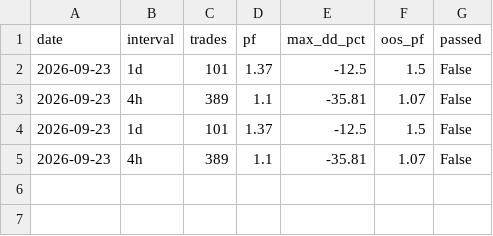
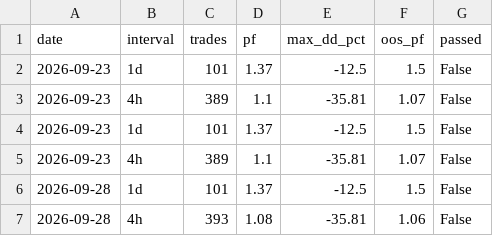
Before and after one commit to hrsalazar/hl-guardrails, a CSV file: docs/research/universe-study-history.csv, drawn as a sheet; the diff names each change by its address in the sheet, - before the commit and + after, or states it on an @@ line.

```diff
--- a/docs/research/universe-study-history.csv
+++ b/docs/research/universe-study-history.csv
+row 6: 2026-09-28 | 1d | 101 | 1.37 | -12.5 | 1.5 | False
+row 7: 2026-09-28 | 4h | 393 | 1.08 | -35.81 | 1.06 | False
```
Also changed, not shown: 1 other file.
